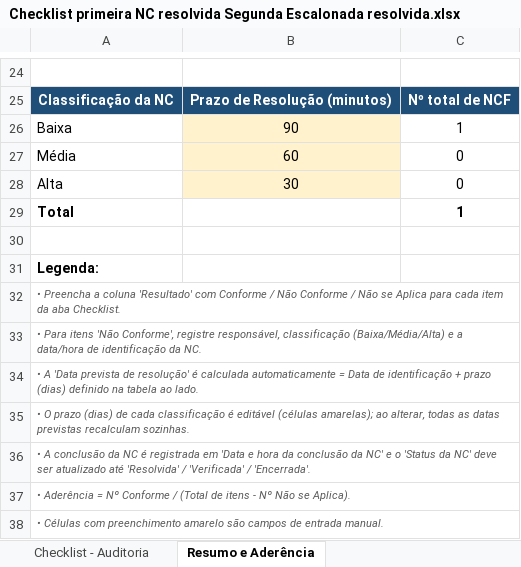
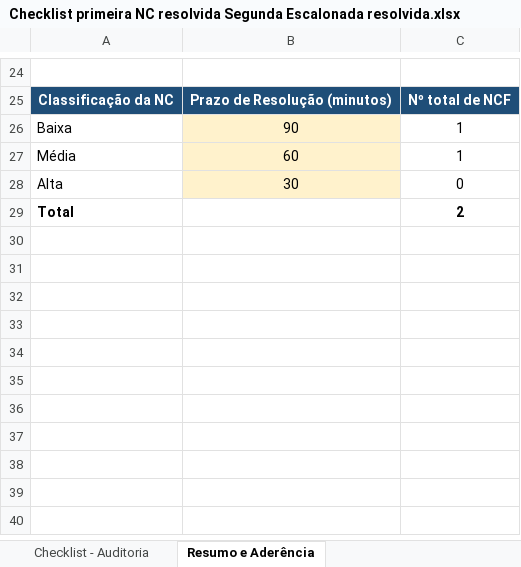
Before and after one commit to eduardoblasczak/PlanoGarantiaQualidade, an Excel workbook: CheckLists de autoria/Checklists/Checklist primeira NC resolvida Segunda Escalonada resolvida.xlsx, sheet Resumo e Aderência, drawn as a sheet; only a part is shown, gaps mark what is left out; values as stored, in another font and other column widths than the file's, no borders; the diff covers the shown part only; the diff names each change by its address in the sheet, - before the commit and + after, or states it on an @@ line.

```diff
--- a/CheckLists de autoria/Checklists/Checklist primeira NC resolvida Segunda Escalonada resolvida.xlsx (sheet Resumo e Aderência)
+++ b/CheckLists de autoria/Checklists/Checklist primeira NC resolvida Segunda Escalonada resolvida.xlsx (sheet Resumo e Aderência)
-C27: 0
+C27: 1
-C29: 1
+C29: 2
-row 30: (empty)
-row 31: Legenda:
-row 32: • Preencha a coluna 'Resultado' com Conforme / Não Conforme / Não se Aplica para cada item da aba Checklist.
-row 33: • Para itens 'Não Conforme', registre responsável, classificação (Baixa/Média/Alta) e a data/hora de identificação da NC.
-row 34: • A 'Data prevista de resolução' é calculada automaticamente = Data de identificação + prazo (dias) definido na tabela ao lado.
-row 35: • O prazo (dias) de cada classificação é editável (células amarelas); ao alterar, todas as datas previstas recalculam sozinhas.
-row 36: • A conclusão da NC é registrada em 'Data e hora da conclusão da NC' e o 'Status da NC' deve ser atualizado até 'Resolvida' / 'Verificada' / 'Encerrada'.
-row 37: • Aderência = Nº Conforme / (Total de itens - Nº Não se Aplica).
-row 38: • Células com preenchimento amarelo são campos de entrada manual.
```
Also changed, not shown: 6 edited cells elsewhere in this sheet, sheet Checklist - Auditoria, formulas that keep their value, CheckLists de autoria/Checklist_Auditoria_Vazio.xlsx, CheckLists de autoria/Checklists/Checklist com NCs identificadas e enviadas para o email com data e hora do email.xlsx, 7 other files.
